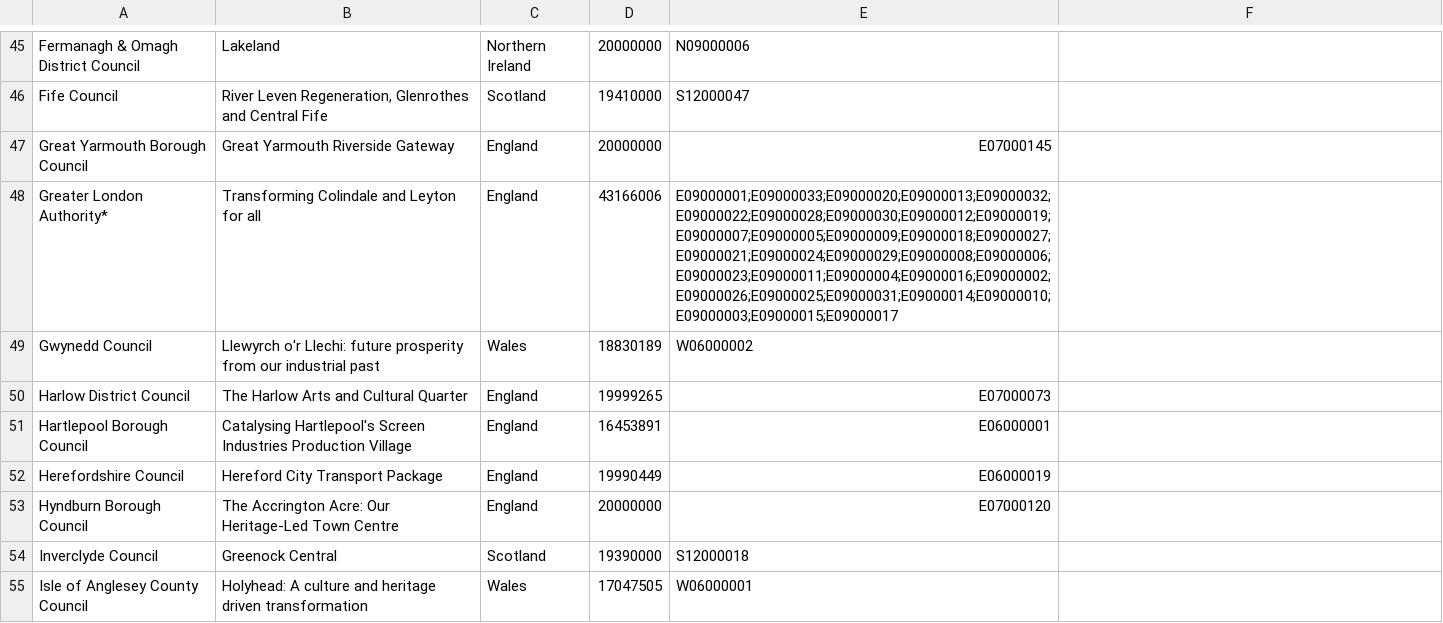
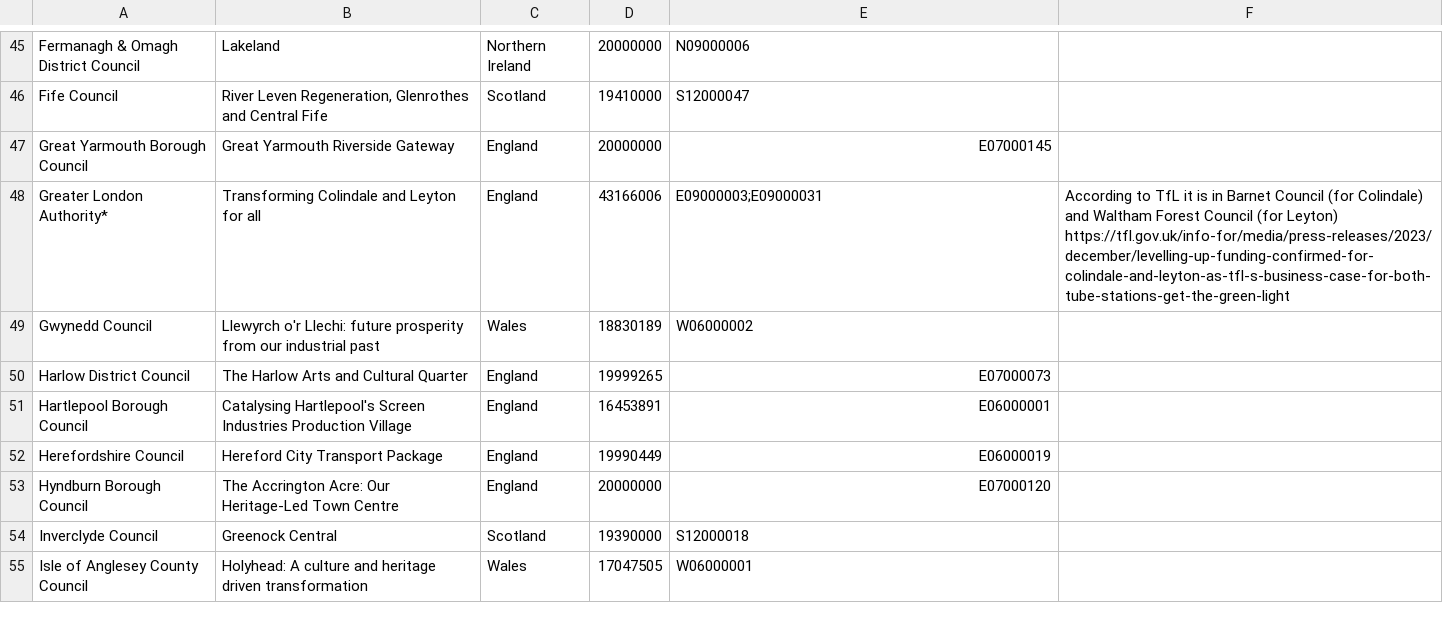
Before and after one commit to open-innovations/true-north, a CSV file: working/levelling-up/levelling-up-fund-round-2.csv, drawn as a sheet; only a part is shown, gaps mark what is left out.

```diff
--- a/working/levelling-up/levelling-up-fund-round-2.csv
+++ b/working/levelling-up/levelling-up-fund-round-2.csv
@@ -47,3 +47,3 @@ Fife Council,"River Leven Regeneration, Glenrothes and Central Fife",Scotland,19
 Great Yarmouth Borough Council,Great Yarmouth Riverside Gateway,England,20000000,E07000145,
-Greater London Authority*,Transforming Colindale and Leyton for all,England,43166006,E09000001;E09000033;E09000020;E09000013;E09000032;E09000022;E09000028;E09000030;E09000012;E09000019;E09000007;E09000005;E09000009;E09000018;E09000027;E09000021;E09000024;E09000029;E09000008;E09000006;E09000023;E09000011;E09000004;E09000016;E09000002;E09000026;E09000025;E09000031;E09000014;E09000010;E09000003;E09000015;E09000017,
+Greater London Authority*,Transforming Colindale and Leyton for all,England,43166006,E09000003;E09000031,According to TfL it is in Barnet Council (for Colindale) and Waltham Forest Council (for Leyton) https://tfl.gov.uk/info-for/media/press-releases/2023/december/levelling-up-funding-confirmed-for-colindale-and-leyton-as-tfl-s-business-case-for-both-tube-stations-get-the-green-light
 Gwynedd Council,Llewyrch o'r Llechi: future prosperity from our industrial past,Wales,18830189,W06000002,
```
Also changed, not shown: src/themes/purpose-social-impact/levelling-up/_data/levelling_up.csv, 1 other file.
